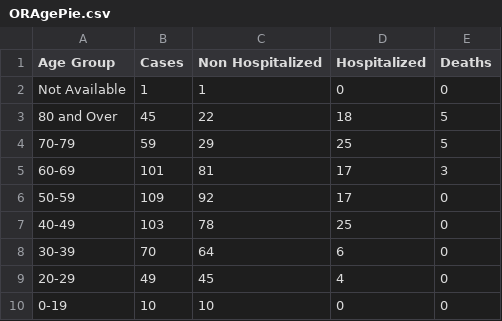
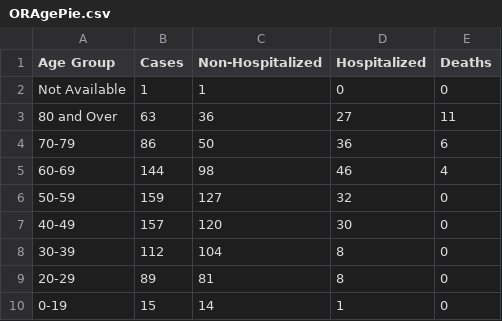
Before and after one commit to benjiantolin/virusOregon, a CSV file: assets/current/ORAgePie.csv, drawn as a sheet.

```diff
--- a/assets/current/ORAgePie.csv
+++ b/assets/current/ORAgePie.csv
@@ -1,10 +1,10 @@
-Age Group,Cases,Non Hospitalized,Hospitalized,Deaths
+Age Group,Cases,Non-Hospitalized,Hospitalized,Deaths
 Not Available,1,1,0,0
-80 and Over,45,22,18,5
-70-79,59,29,25,5
-60-69,101,81,17,3
-50-59,109,92,17,0
-40-49,103,78,25,0
-30-39,70,64,6,0
-20-29,49,45,4,0
-0-19,10,10,0,0
+80 and Over,63,36,27,11
+70-79,86,50,36,6
+60-69,144,98,46,4
+50-59,159,127,32,0
+40-49,157,120,30,0
+30-39,112,104,8,0
+20-29,89,81,8,0
+0-19,15,14,1,0
```
Also changed, not shown: assets/current/hospCap.csv, assets/timeseries/ORAgesNEW.csv, 11 other files.
